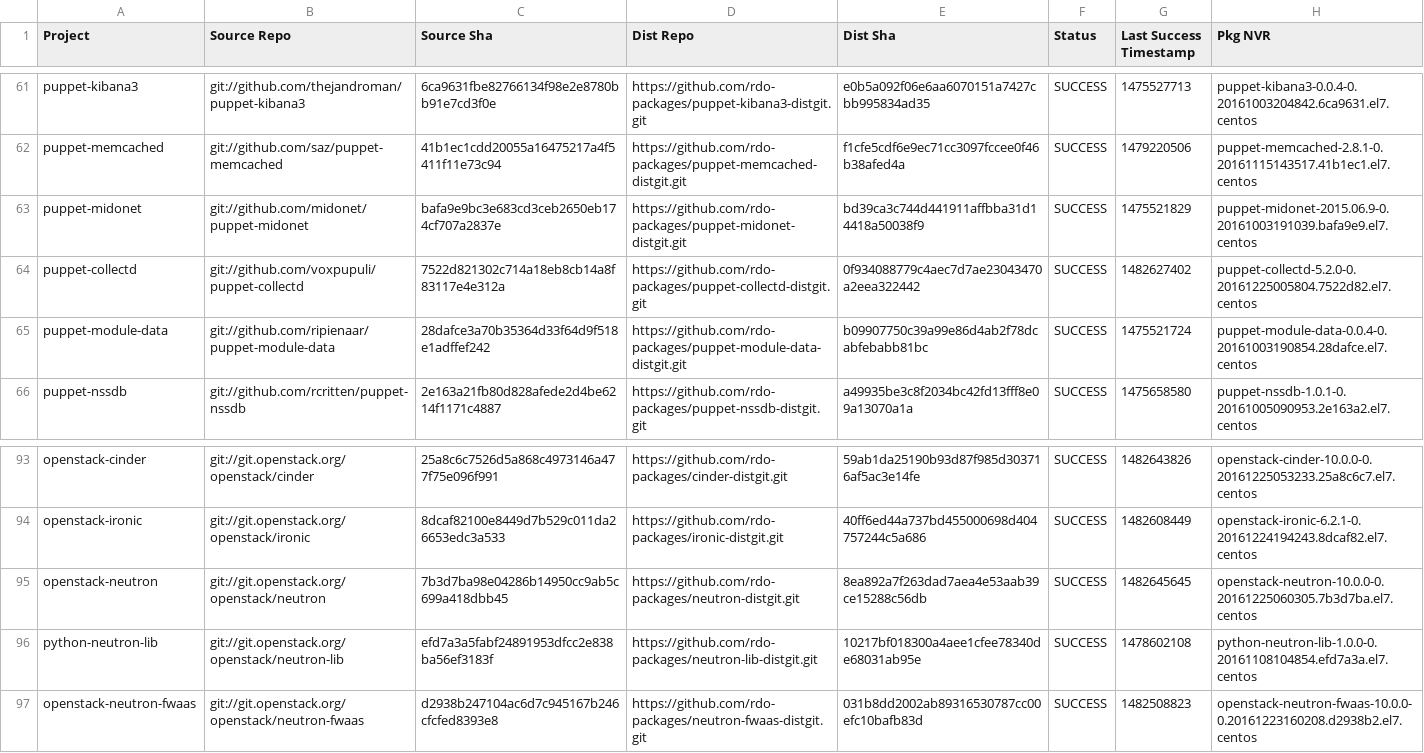
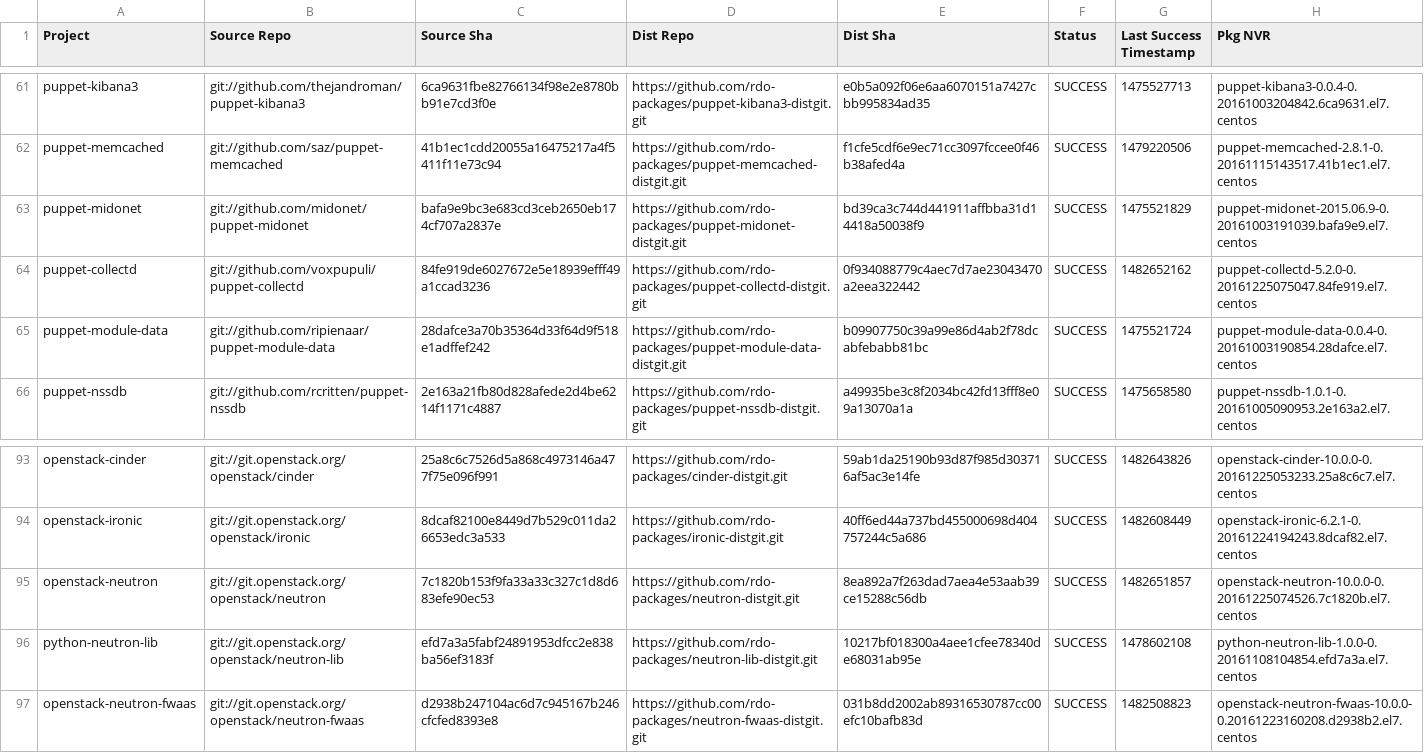
Before and after one commit to yazug/openstack-rdo-trunk-promotions, a CSV file: versions.csv, drawn as a sheet; only a part is shown, gaps mark what is left out.

Commit message:
import hash 84fe919d
Full Hash: 84fe919de6027672e5e18939efff49a1ccad3236_0f934088	- Updated  delorean.repo
	- Updated  versions.csv

```diff
--- a/versions.csv
+++ b/versions.csv
@@ -63,3 +63,3 @@ puppet-memcached,git://github.com/saz/puppet-memcached,41b1ec1cdd20055a16475217a
 puppet-midonet,git://github.com/midonet/puppet-midonet,bafa9e9bc3e683cd3ceb2650eb174cf707a2837e,https://github.com/rdo-packages/puppet-midonet-distgit.git,bd39ca3c744d441911affbba31d14418a50038f9,SUCCESS,1475521829,puppet-midonet-2015.06.9-0.20161003191039.bafa9e9.el7.centos
-puppet-collectd,git://github.com/voxpupuli/puppet-collectd,7522d821302c714a18eb8cb14a8f83117e4e312a,https://github.com/rdo-packages/puppet-collectd-distgit.git,0f934088779c4aec7d7ae23043470a2eea322442,SUCCESS,1482627402,puppet-collectd-5.2.0-0.20161225005804.7522d82.el7.centos
+puppet-collectd,git://github.com/voxpupuli/puppet-collectd,84fe919de6027672e5e18939efff49a1ccad3236,https://github.com/rdo-packages/puppet-collectd-distgit.git,0f934088779c4aec7d7ae23043470a2eea322442,SUCCESS,1482652162,puppet-collectd-5.2.0-0.20161225075047.84fe919.el7.centos
 puppet-module-data,git://github.com/ripienaar/puppet-module-data,28dafce3a70b35364d33f64d9f518e1adffef242,https://github.com/rdo-packages/puppet-module-data-distgit.git,b09907750c39a99e86d4ab2f78dcabfebabb81bc,SUCCESS,1475521724,puppet-module-data-0.0.4-0.20161003190854.28dafce.el7.centos
@@ -94,3 +94,3 @@ openstack-cinder,git://git.openstack.org/openstack/cinder,25a8c6c7526d5a868c4973
 openstack-ironic,git://git.openstack.org/openstack/ironic,8dcaf82100e8449d7b529c011da26653edc3a533,https://github.com/rdo-packages/ironic-distgit.git,40ff6ed44a737bd455000698d404757244c5a686,SUCCESS,1482608449,openstack-ironic-6.2.1-0.20161224194243.8dcaf82.el7.centos
-openstack-neutron,git://git.openstack.org/openstack/neutron,7b3d7ba98e04286b14950cc9ab5c699a418dbb45,https://github.com/rdo-packages/neutron-distgit.git,8ea892a7f263dad7aea4e53aab39ce15288c56db,SUCCESS,1482645645,openstack-neutron-10.0.0-0.20161225060305.7b3d7ba.el7.centos
+openstack-neutron,git://git.openstack.org/openstack/neutron,7c1820b153f9fa33a33c327c1d8d683efe90ec53,https://github.com/rdo-packages/neutron-distgit.git,8ea892a7f263dad7aea4e53aab39ce15288c56db,SUCCESS,1482651857,openstack-neutron-10.0.0-0.20161225074526.7c1820b.el7.centos
 python-neutron-lib,git://git.openstack.org/openstack/neutron-lib,efd7a3a5fabf24891953dfcc2e838ba56ef3183f,https://github.com/rdo-packages/neutron-lib-distgit.git,10217bf018300a4aee1cfee78340de68031ab95e,SUCCESS,1478602108,python-neutron-lib-1.0.0-0.20161108104854.efd7a3a.el7.centos
```
Also changed, not shown: 1 other file.
